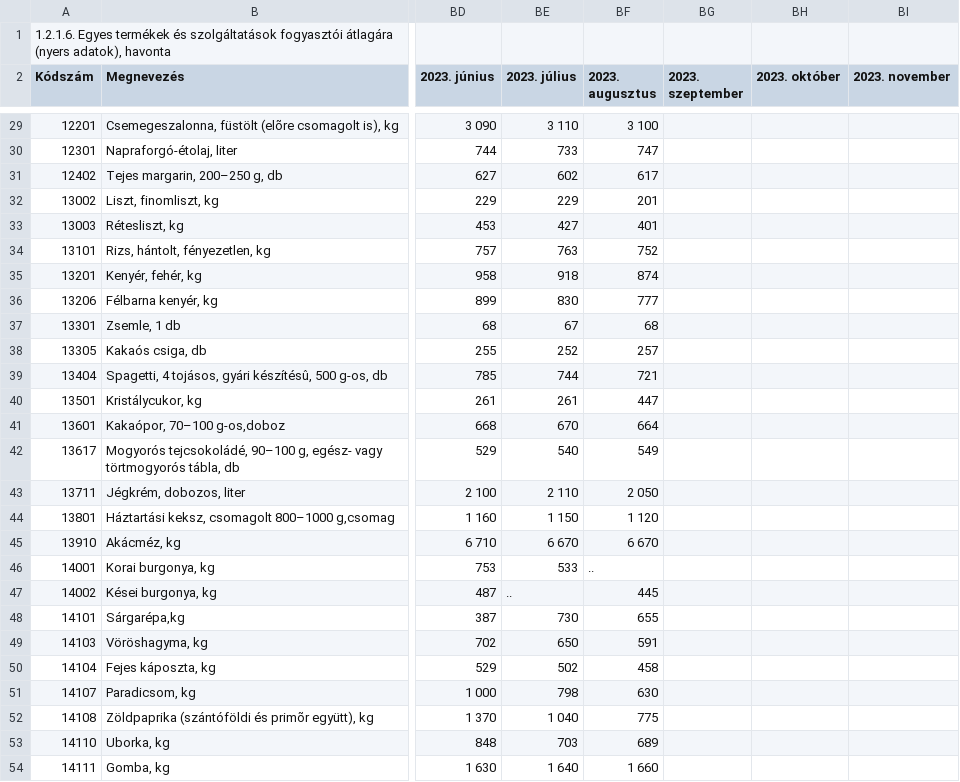
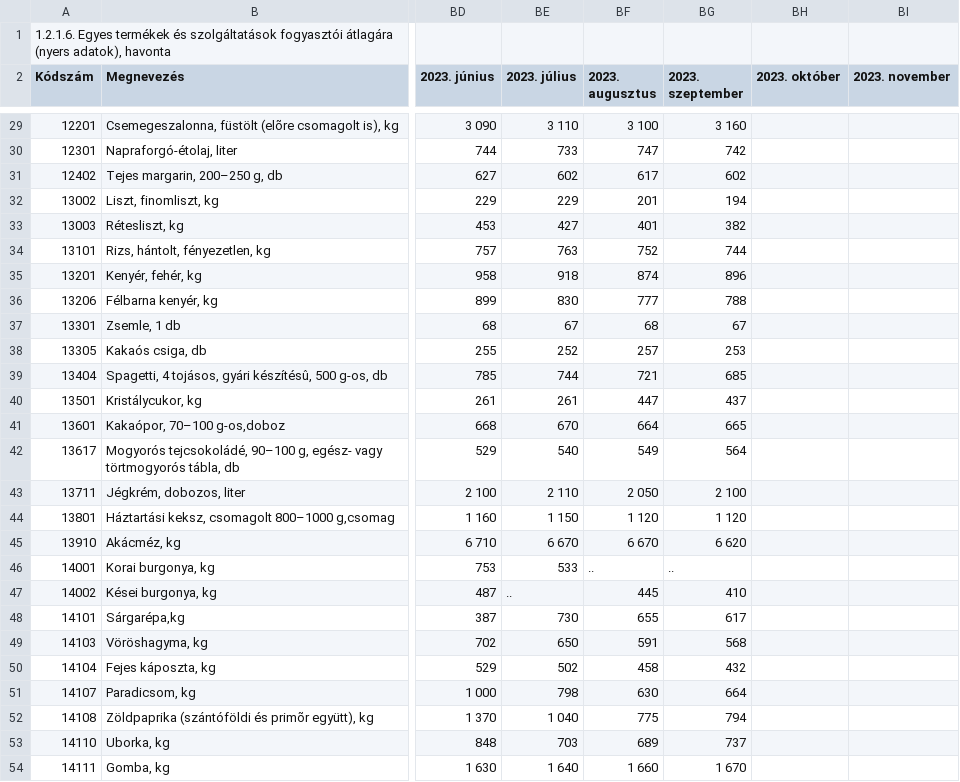
Before and after one commit to kviktor/inflacio-ksh, a CSV file: sources/stadat-ara0044.csv, drawn as a sheet; only a part is shown, gaps mark what is left out; the diff covers the shown part only; the diff names each change by its address in the sheet, - before the commit and + after, or states it on an @@ line.

```diff
--- a/sources/stadat-ara0044.csv
+++ b/sources/stadat-ara0044.csv
-BG29 (2023. szeptember): (empty)
+BG29 (2023. szeptember): 3 160
-BG30 (2023. szeptember): (empty)
+BG30 (2023. szeptember): 742
-BG31 (2023. szeptember): (empty)
+BG31 (2023. szeptember): 602
-BG32 (2023. szeptember): (empty)
+BG32 (2023. szeptember): 194
-BG33 (2023. szeptember): (empty)
+BG33 (2023. szeptember): 382
-BG34 (2023. szeptember): (empty)
+BG34 (2023. szeptember): 744
-BG35 (2023. szeptember): (empty)
+BG35 (2023. szeptember): 896
-BG36 (2023. szeptember): (empty)
+BG36 (2023. szeptember): 788
-BG37 (2023. szeptember): (empty)
+BG37 (2023. szeptember): 67
-BG38 (2023. szeptember): (empty)
+BG38 (2023. szeptember): 253
-BG39 (2023. szeptember): (empty)
+BG39 (2023. szeptember): 685
-BG40 (2023. szeptember): (empty)
+BG40 (2023. szeptember): 437
-BG41 (2023. szeptember): (empty)
+BG41 (2023. szeptember): 665
-BG42 (2023. szeptember): (empty)
+BG42 (2023. szeptember): 564
-BG43 (2023. szeptember): (empty)
+BG43 (2023. szeptember): 2 100
-BG44 (2023. szeptember): (empty)
+BG44 (2023. szeptember): 1 120
-BG45 (2023. szeptember): (empty)
+BG45 (2023. szeptember): 6 620
-BG46 (2023. szeptember): (empty)
+BG46 (2023. szeptember): ..
-BG47 (2023. szeptember): (empty)
+BG47 (2023. szeptember): 410
-BG48 (2023. szeptember): (empty)
+BG48 (2023. szeptember): 617
-BG49 (2023. szeptember): (empty)
+BG49 (2023. szeptember): 568
-BG50 (2023. szeptember): (empty)
+BG50 (2023. szeptember): 432
-BG51 (2023. szeptember): (empty)
+BG51 (2023. szeptember): 664
-BG52 (2023. szeptember): (empty)
+BG52 (2023. szeptember): 794
-BG53 (2023. szeptember): (empty)
+BG53 (2023. szeptember): 737
-BG54 (2023. szeptember): (empty)
+BG54 (2023. szeptember): 1 670
```
Also changed, not shown: 151 edited cells elsewhere in this file.
